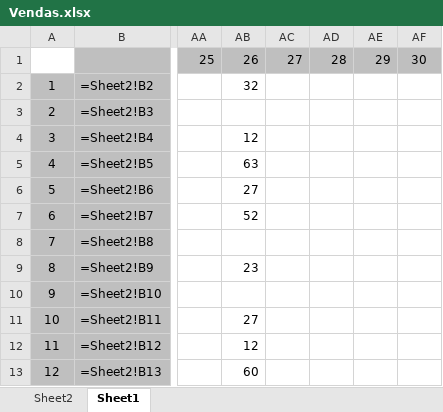
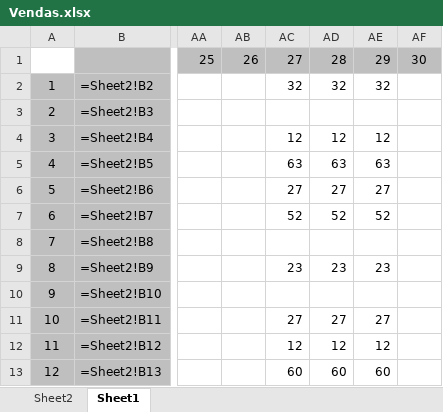
Before and after one commit to RafaelLisboa/PreenchePlanilha, an Excel workbook: Vendas.xlsx, sheet Sheet1, drawn as a sheet; only a part is shown, gaps mark what is left out; values as stored, in another font and other column widths than the file's, no borders; formulas without a stored value are shown as written; removed rows and columns are numbered as before the commit, all else as after; the diff names each change by its address in the sheet, - before the commit and + after, or states it on an @@ line.

```diff
--- a/Vendas.xlsx (sheet Sheet1)
+++ b/Vendas.xlsx (sheet Sheet1)
+column AB, row 1: 26
-column AC, row 1: 27
-AC1: 26
+AC1: 27
-AD2: (empty)
+AD2: 32
-AE2: (empty)
+AE2: 32
-AD4: (empty)
+AD4: 12
-AE4: (empty)
+AE4: 12
-AD5: (empty)
+AD5: 63
-AE5: (empty)
+AE5: 63
-AD6: (empty)
+AD6: 27
-AE6: (empty)
+AE6: 27
-AD7: (empty)
+AD7: 52
-AE7: (empty)
+AE7: 52
-AD9: (empty)
+AD9: 23
-AE9: (empty)
+AE9: 23
-AD11: (empty)
+AD11: 27
-AE11: (empty)
+AE11: 27
-AD12: (empty)
+AD12: 12
-AE12: (empty)
+AE12: 12
-AD13: (empty)
+AD13: 60
-AE13: (empty)
+AE13: 60
```
Also changed, not shown: 1 other file.
